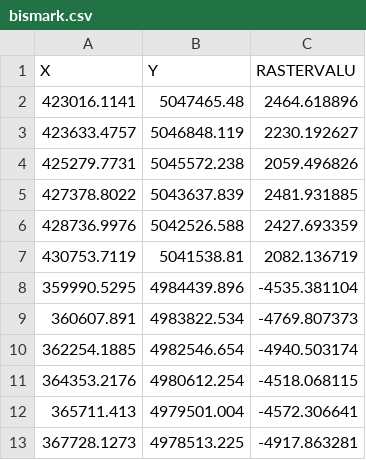
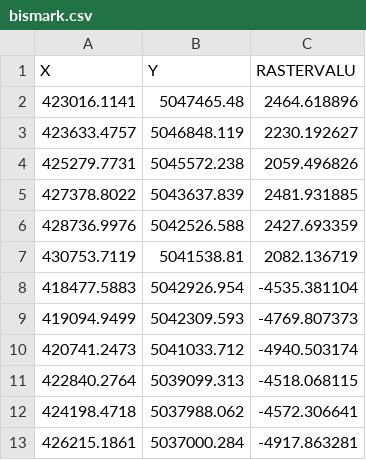
Before and after one commit to mwafe/norris, a CSV file: bismark.csv, drawn as a sheet.

```diff
--- a/bismark.csv
+++ b/bismark.csv
@@ -7,7 +7,7 @@
 430753.7119,5041538.81,2082.136719
-359990.5295,4984439.896,-4535.381104
-360607.891,4983822.534,-4769.807373
-362254.1885,4982546.654,-4940.503174
-364353.2176,4980612.254,-4518.068115
-365711.413,4979501.004,-4572.306641
-367728.1273,4978513.225,-4917.863281
+418477.5883,5042926.954,-4535.381104
+419094.9499,5042309.593,-4769.807373
+420741.2473,5041033.712,-4940.503174
+422840.2764,5039099.313,-4518.068115
+424198.4718,5037988.062,-4572.306641
+426215.1861,5037000.284,-4917.863281
```
Also changed, not shown: creek.csv, hollowtop.csv, 2 other files.
